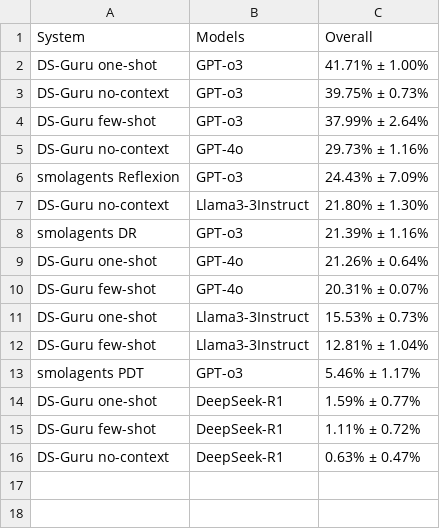
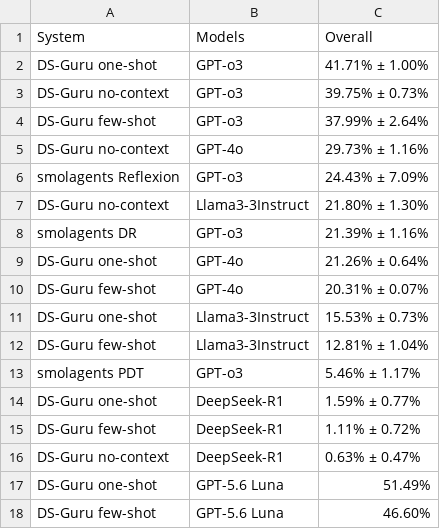
Before and after one commit to mitdbg/kramabench-website, a CSV file: data/pipeline_design_scores.csv, drawn as a sheet; the diff names each change by its address in the sheet, - before the commit and + after, or states it on an @@ line.

```diff
--- a/data/pipeline_design_scores.csv
+++ b/data/pipeline_design_scores.csv
+row 17: DS-Guru one-shot | GPT-5.6 Luna | 51.49%
+row 18: DS-Guru few-shot | GPT-5.6 Luna | 46.60%
```
Also changed, not shown: data/benchmark_oracle.csv, data/benchmark_results.csv, 2 other files.
